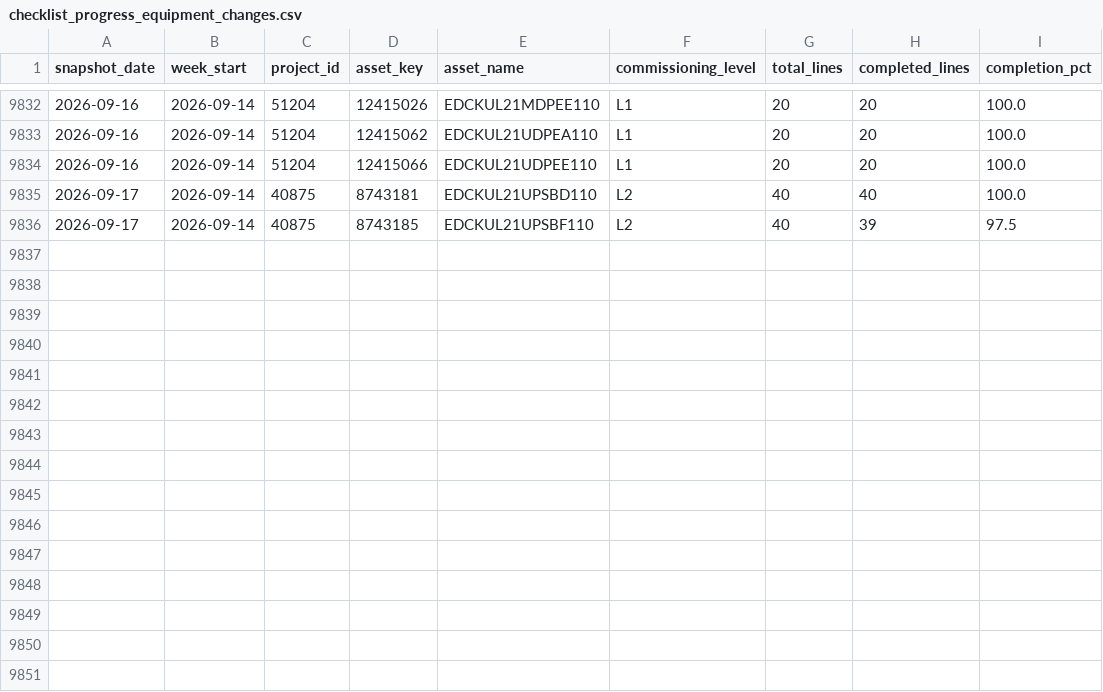
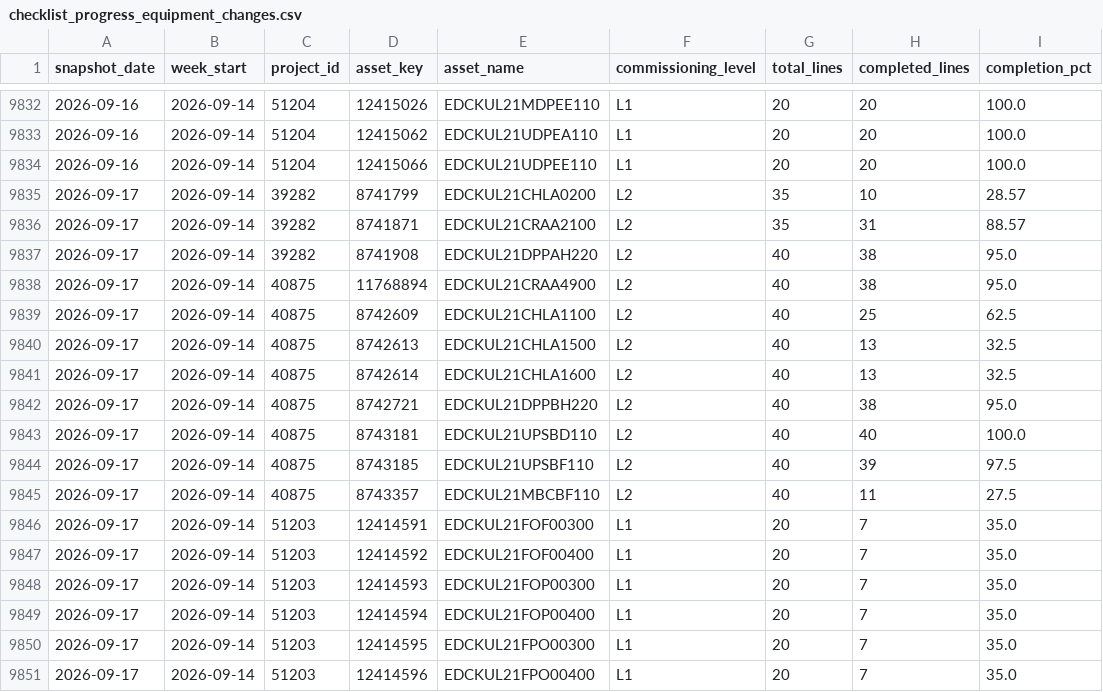
Before and after one commit to bcei-cx/cxalloy-sync-kul21, a CSV file: data/checklist_progress_equipment_changes.csv, drawn as a sheet; only a part is shown, gaps mark what is left out.

```diff
--- a/data/checklist_progress_equipment_changes.csv
+++ b/data/checklist_progress_equipment_changes.csv
@@ -9834,3 +9834,18 @@ snapshot_date,week_start,project_id,asset_key,asset_name,commissioning_level,tot
 2026-09-16,2026-09-14,51204,12415066,EDCKUL21UDPEE110,L1,20,20,100.0
+2026-09-17,2026-09-14,39282,8741799,EDCKUL21CHLA0200,L2,35,10,28.57
+2026-09-17,2026-09-14,39282,8741871,EDCKUL21CRAA2100,L2,35,31,88.57
+2026-09-17,2026-09-14,39282,8741908,EDCKUL21DPPAH220,L2,40,38,95.0
+2026-09-17,2026-09-14,40875,11768894,EDCKUL21CRAA4900,L2,40,38,95.0
+2026-09-17,2026-09-14,40875,8742609,EDCKUL21CHLA1100,L2,40,25,62.5
+2026-09-17,2026-09-14,40875,8742613,EDCKUL21CHLA1500,L2,40,13,32.5
+2026-09-17,2026-09-14,40875,8742614,EDCKUL21CHLA1600,L2,40,13,32.5
+2026-09-17,2026-09-14,40875,8742721,EDCKUL21DPPBH220,L2,40,38,95.0
 2026-09-17,2026-09-14,40875,8743181,EDCKUL21UPSBD110,L2,40,40,100.0
 2026-09-17,2026-09-14,40875,8743185,EDCKUL21UPSBF110,L2,40,39,97.5
+2026-09-17,2026-09-14,40875,8743357,EDCKUL21MBCBF110,L2,40,11,27.5
+2026-09-17,2026-09-14,51203,12414591,EDCKUL21FOF00300,L1,20,7,35.0
+2026-09-17,2026-09-14,51203,12414592,EDCKUL21FOF00400,L1,20,7,35.0
+2026-09-17,2026-09-14,51203,12414593,EDCKUL21FOP00300,L1,20,7,35.0
+2026-09-17,2026-09-14,51203,12414594,EDCKUL21FOP00400,L1,20,7,35.0
+2026-09-17,2026-09-14,51203,12414595,EDCKUL21FPO00300,L1,20,7,35.0
+2026-09-17,2026-09-14,51203,12414596,EDCKUL21FPO00400,L1,20,7,35.0
```
Also changed, not shown: data/checklist_completion_by_equipment.csv, data/checklist_progress_daily.csv, 6 other files.
